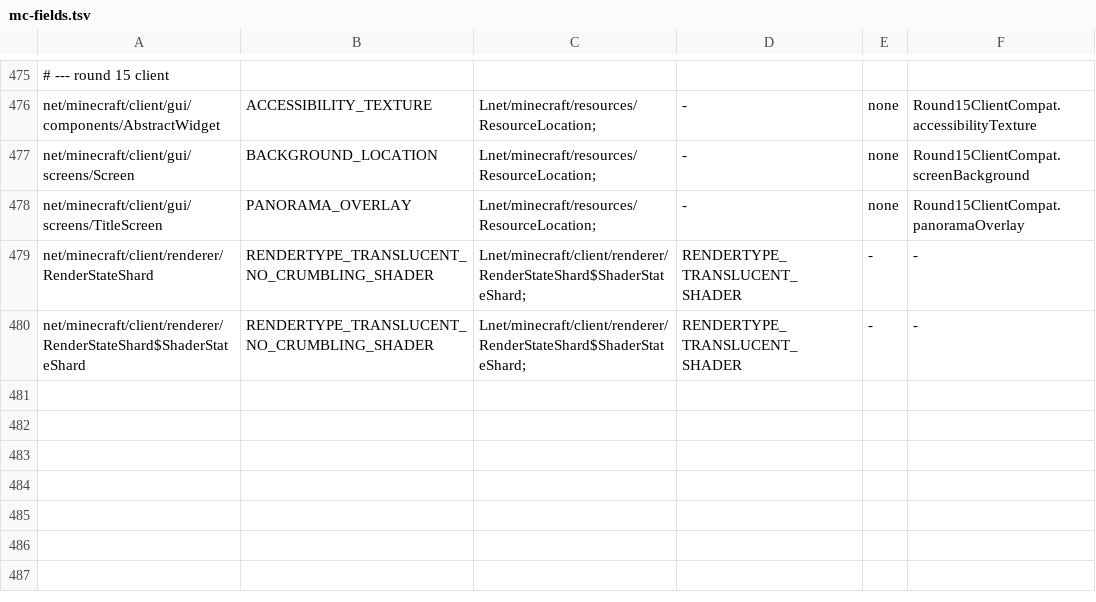
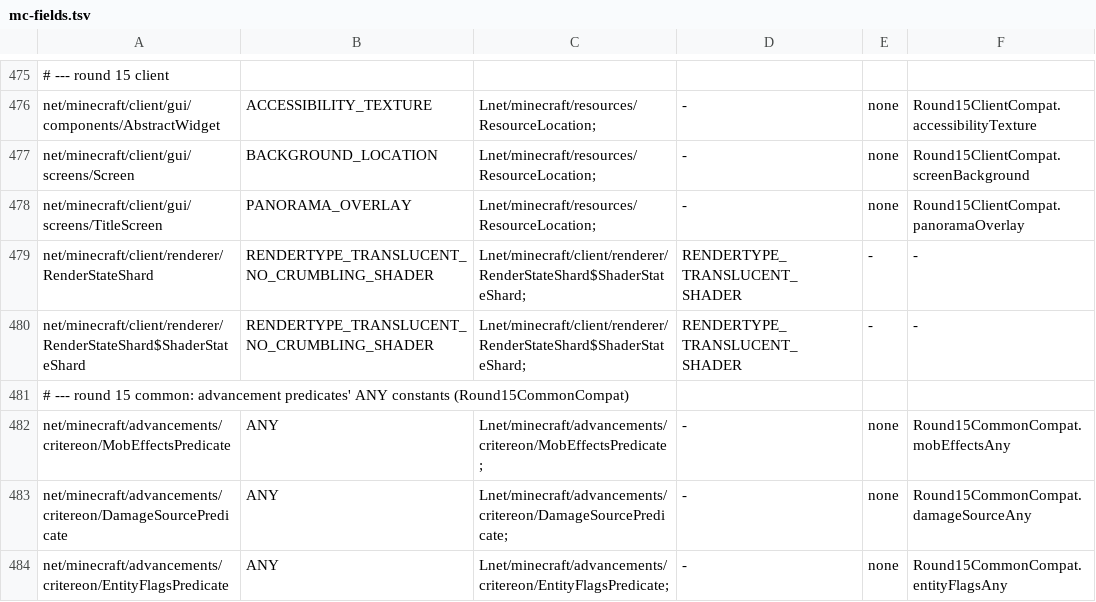
Before and after one commit to kylepitcock/Legacy-Connector, a TSV file: loader/src/main/resources/legacyconnector/forward/1.20.1/mc-fields.tsv, drawn as a sheet; only a part is shown, gaps mark what is left out; the diff names each change by its address in the sheet, - before the commit and + after, or states it on an @@ line.

```diff
--- a/loader/src/main/resources/legacyconnector/forward/1.20.1/mc-fields.tsv
+++ b/loader/src/main/resources/legacyconnector/forward/1.20.1/mc-fields.tsv
+row 481: # --- round 15 common: advancement predicates' ANY constants (Round15CommonCompat)
+row 482: net/minecraft/advancements/critereon/MobEffectsPredicate | ANY | Lnet/minecraft/advancements/critereon/MobEffectsPredicate; | - | none | Round15CommonCompat.mobEffectsAny
+row 483: net/minecraft/advancements/critereon/DamageSourcePredicate | ANY | Lnet/minecraft/advancements/critereon/DamageSourcePredicate; | - | none | Round15CommonCompat.damageSourceAny
+row 484: net/minecraft/advancements/critereon/EntityFlagsPredicate | ANY | Lnet/minecraft/advancements/critereon/EntityFlagsPredicate; | - | none | Round15CommonCompat.entityFlagsAny
```
Also changed, not shown: loader/src/main/resources/legacyconnector/forward/1.20.1/mc-calls.tsv, 2 other files.
